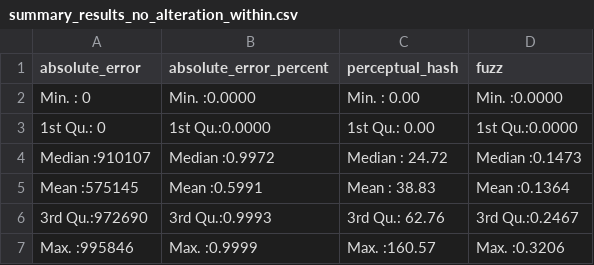
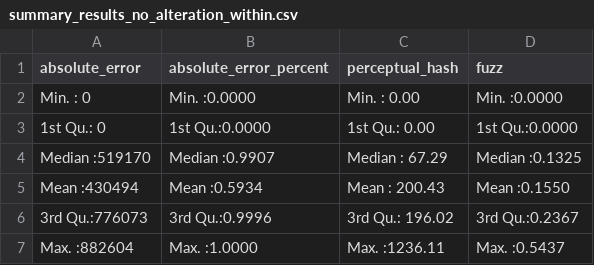
Before and after one commit to kurinchi2k/EQUALCompareImages, a CSV file: test_results_run_1/summary_results_no_alteration_within.csv, drawn as a sheet; removed rows and columns are numbered as before the commit, all else as after; the diff names each change by its address in the sheet, - before the commit and + after, or states it on an @@ line.

```diff
--- a/test_results_run_1/summary_results_no_alteration_within.csv
+++ b/test_results_run_1/summary_results_no_alteration_within.csv
-A4 (absolute_error): Median :910107
+A4 (absolute_error): Median :519170
-B4 (absolute_error_percent): Median :0.9972
+B4 (absolute_error_percent): Median :0.9907
-C4 (perceptual_hash): Median : 24.72
+C4 (perceptual_hash): Median : 67.29
-D4 (fuzz): Median :0.1473
+D4 (fuzz): Median :0.1325
-row 5: Mean :575145 | Mean :0.5991 | Mean : 38.83 | Mean :0.1364
+row 5: Mean :430494 | Mean :0.5934 | Mean : 200.43 | Mean :0.1550
-A6 (absolute_error): 3rd Qu.:972690
+A6 (absolute_error): 3rd Qu.:776073
-B6 (absolute_error_percent): 3rd Qu.:0.9993
+B6 (absolute_error_percent): 3rd Qu.:0.9996
-C6 (perceptual_hash): 3rd Qu.: 62.76
+C6 (perceptual_hash): 3rd Qu.: 196.02
-D6 (fuzz): 3rd Qu.:0.2467
+D6 (fuzz): 3rd Qu.:0.2367
-row 7: Max. :995846 | Max. :0.9999 | Max. :160.57 | Max. :0.3206
+row 7: Max. :882604 | Max. :1.0000 | Max. :1236.11 | Max. :0.5437
```
Also changed, not shown: test_results_run_1/summary_results_no_alteration_between.csv, test_results_run_2/summary_results_no_alteration_between.csv, 12 other files.
